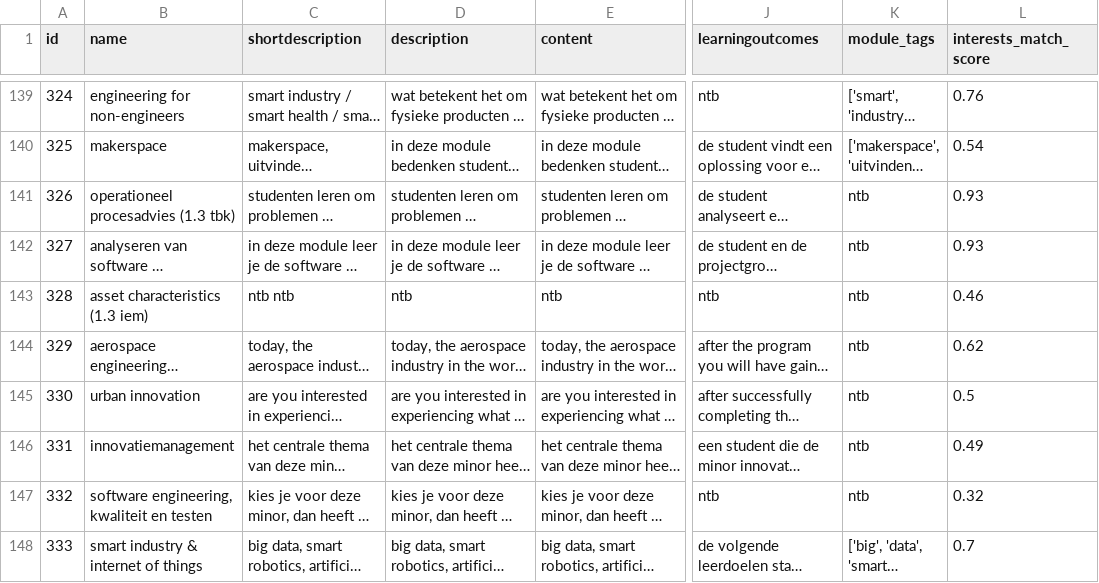
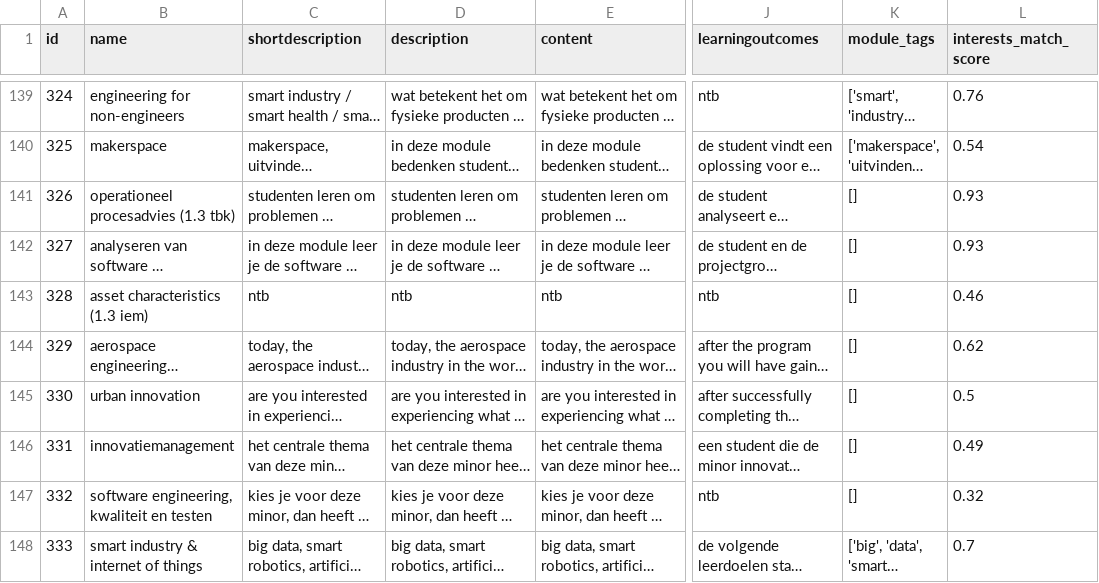
Before and after one commit to s-kroonen/Duo-LU2-AI, a CSV file: Uitgebreide_VKM_dataset_zonder_weird_data.csv, drawn as a sheet; only a part is shown, gaps mark what is left out; long unchanged cells end in …; the diff covers the shown part only; the diff names each change by its address in the sheet, - before the commit and + after, or states it on an @@ line.

```diff
--- a/Uitgebreide_VKM_dataset_zonder_weird_data.csv
+++ b/Uitgebreide_VKM_dataset_zonder_weird_data.csv
-K141:K147 (module_tags): ntb
+K141:K147 (module_tags): []
-C143 (shortdescription): ntb ntb
+C143 (shortdescription): ntb
```
Also changed, not shown: 43 edited cells elsewhere in this file, 3 other files.
